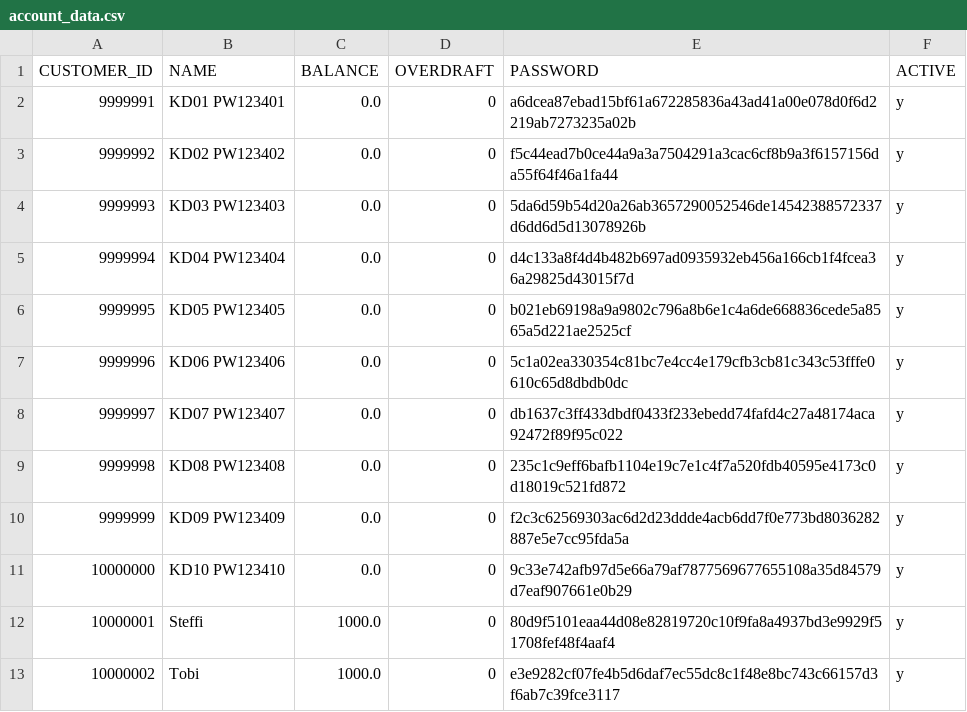
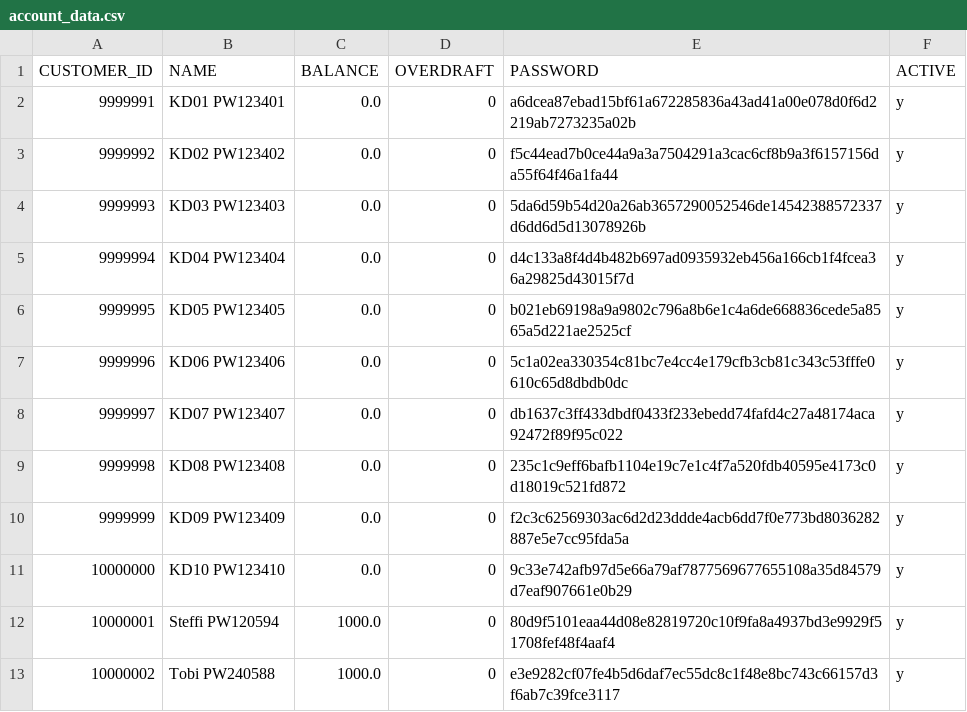
Before and after one commit to colo1701/bank_project, a CSV file: account_data.csv, drawn as a sheet.

Commit message:
Added PW reminder to account_data.csv...

```diff
--- a/account_data.csv
+++ b/account_data.csv
@@ -11,3 +11,3 @@ CUSTOMER_ID;NAME;BALANCE;OVERDRAFT;PASSWORD;ACTIVE
 10000000;KD10 PW123410;0.0;0;9c33e742afb97d5e66a79af7877569677655108a35d84579d7eaf907661e0b29;y
-10000001;Steffi;1000.0;0;80d9f5101eaa44d08e82819720c10f9fa8a4937bd3e9929f51708fef48f4aaf4;y
-10000002;Tobi;1000.0;0;e3e9282cf07fe4b5d6daf7ec55dc8c1f48e8bc743c66157d3f6ab7c39fce3117;y
+10000001;Steffi PW120594;1000.0;0;80d9f5101eaa44d08e82819720c10f9fa8a4937bd3e9929f51708fef48f4aaf4;y
+10000002;Tobi PW240588;1000.0;0;e3e9282cf07fe4b5d6daf7ec55dc8c1f48e8bc743c66157d3f6ab7c39fce3117;y
```
